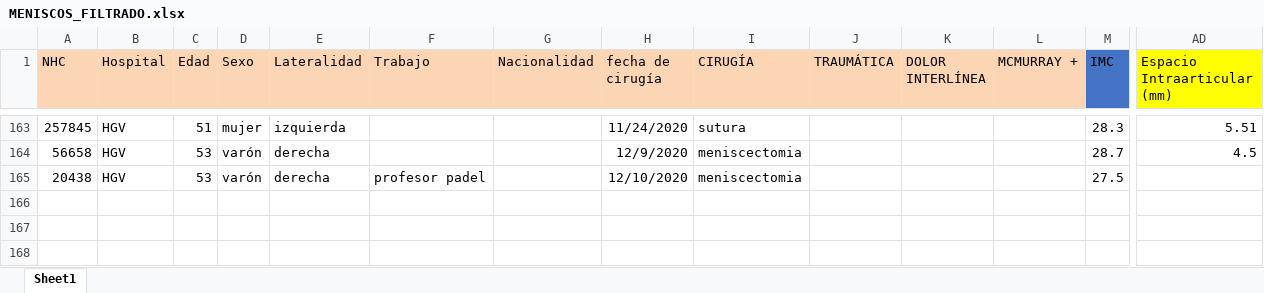
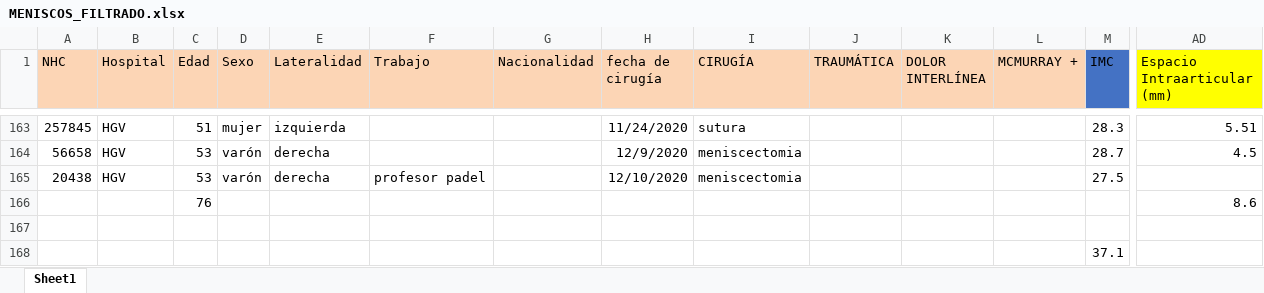
Before and after one commit to magafrica/knee_ai, an Excel workbook: data/datasets/MENISCOS_FILTRADO.xlsx, sheet Sheet1, drawn as a sheet; only a part is shown, gaps mark what is left out; values as stored, in another font and other column widths than the file's, no borders; rows hold the shown columns only; the diff names each change by its address in the sheet, - before the commit and + after, or states it on an @@ line.

```diff
--- a/data/datasets/MENISCOS_FILTRADO.xlsx (sheet Sheet1)
+++ b/data/datasets/MENISCOS_FILTRADO.xlsx (sheet Sheet1)
+row 166:  |  | 76 |  |  |  |  |  |  |  |  |  |  | 8.6
+row 167: (empty)
+row 168:  |  |  |  |  |  |  |  |  |  |  |  | 37.1
```
Also changed, not shown: 17 other files.
